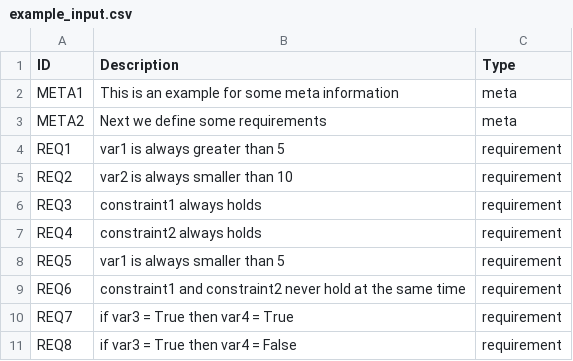
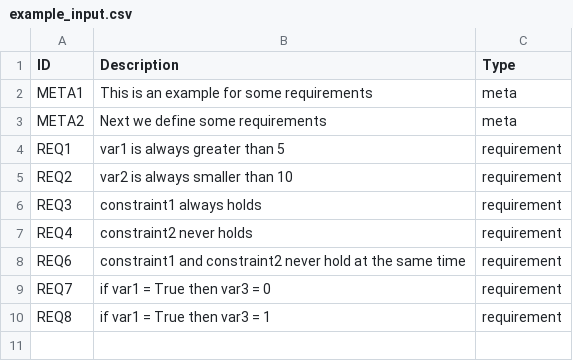
Before and after one commit to ultimate-pa/hanfor, a CSV file: hanfor/example/example_input.csv, drawn as a sheet; removed rows and columns are numbered as before the commit, all else as after; the diff names each change by its address in the sheet, - before the commit and + after, or states it on an @@ line.

```diff
--- a/hanfor/example/example_input.csv
+++ b/hanfor/example/example_input.csv
-B2 (Description): This is an example for some meta information
+B2 (Description): This is an example for some requirements
-B7 (Description): constraint2 always holds
+B7 (Description): constraint2 never holds
-row 8: REQ5 | var1 is always smaller than 5 | requirement
-B9 (Description): if var3 = True then var4 = True
+B9 (Description): if var1 = True then var3 = 0
-B10 (Description): if var3 = True then var4 = False
+B10 (Description): if var1 = True then var3 = 1
```
Also changed, not shown: 1 other file.
